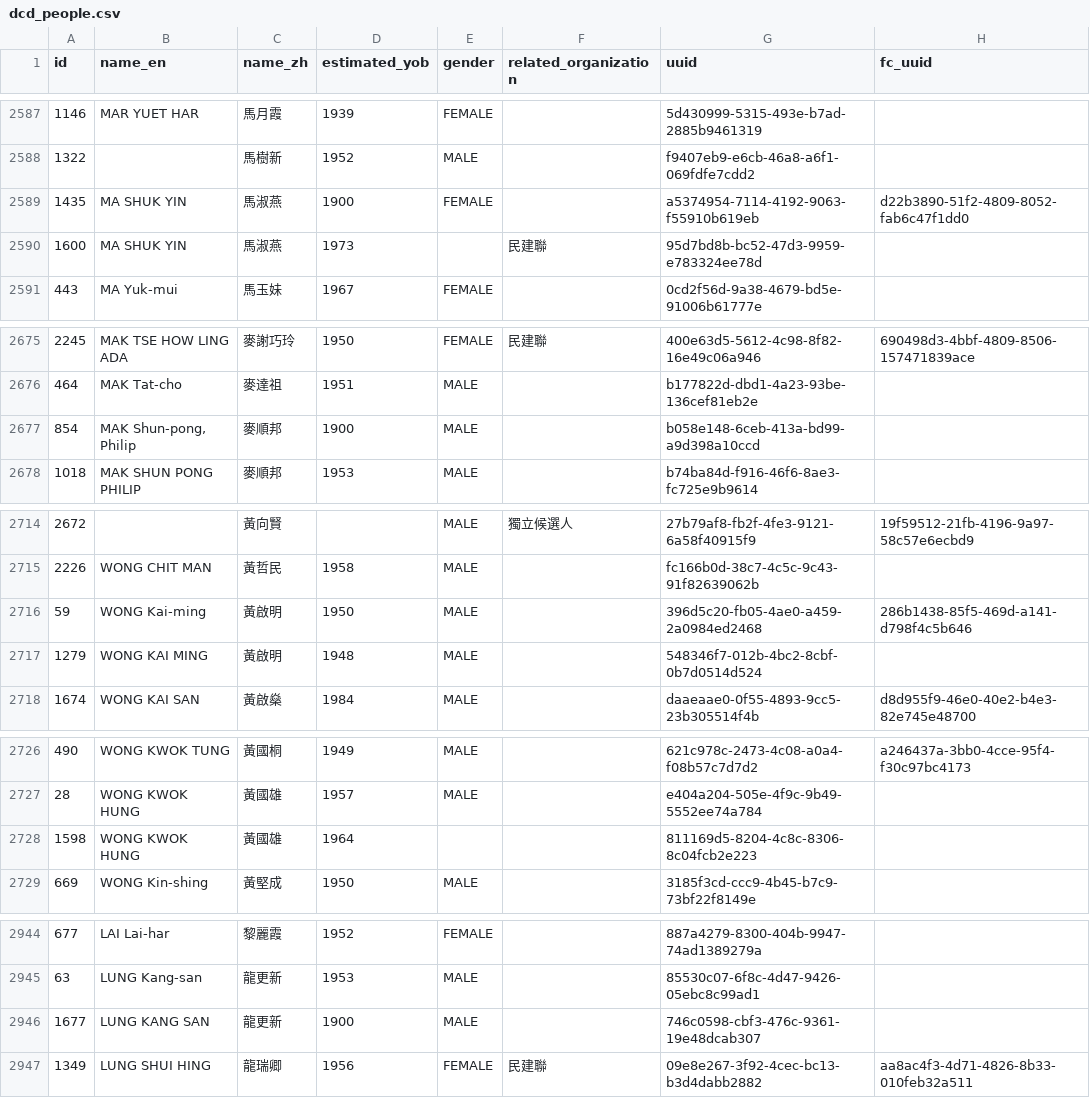
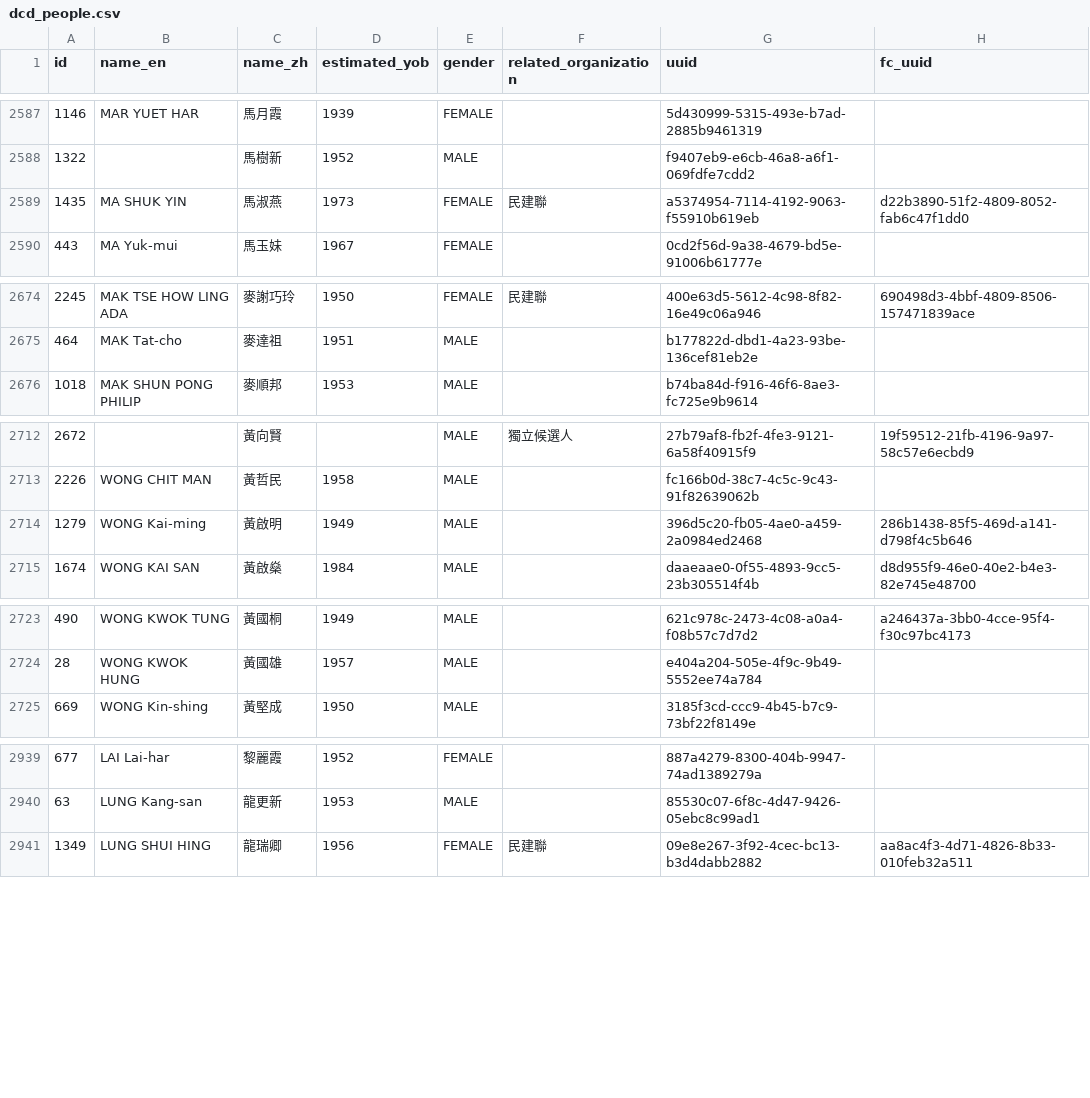
Before and after one commit to nandiheath/dc-data, a CSV file: importer/csv/dcd_people.csv, drawn as a sheet; only a part is shown, gaps mark what is left out; the diff covers the shown part only.

Commit message:
update data 20191019

```diff
--- a/importer/csv/dcd_people.csv
+++ b/importer/csv/dcd_people.csv
@@ -2588,4 +2588,3 @@ id,name_en,name_zh,estimated_yob,gender,related_organization,uuid,fc_uuid
 1322,,馬樹新,1952,MALE,,f9407eb9-e6cb-46a8-a6f1-069fdfe7cdd2,
-1435,MA SHUK YIN,馬淑燕,1900,FEMALE,,a5374954-7114-4192-9063-f55910b619eb,d22b3890-51f2-4809-8052-fab6c47f1dd0
-1600,MA SHUK YIN,馬淑燕,1973,,民建聯,95d7bd8b-bc52-47d3-9959-e783324ee78d,
+1435,MA SHUK YIN,馬淑燕,1973,FEMALE,民建聯,a5374954-7114-4192-9063-f55910b619eb,d22b3890-51f2-4809-8052-fab6c47f1dd0
 443,MA Yuk-mui,馬玉妹,1967,FEMALE,,0cd2f56d-9a38-4679-bd5e-91006b61777e,
@@ -2676,3 +2675,2 @@ id,name_en,name_zh,estimated_yob,gender,related_organization,uuid,fc_uuid
 464,MAK Tat-cho,麥達祖,1951,MALE,,b177822d-dbd1-4a23-93be-136cef81eb2e,
-854,"MAK Shun-pong, Philip",麥順邦,1900,MALE,,b058e148-6ceb-413a-bd99-a9d398a10ccd,
 1018,MAK SHUN PONG PHILIP,麥順邦,1953,MALE,,b74ba84d-f916-46f6-8ae3-fc725e9b9614,
@@ -2715,4 +2713,3 @@ id,name_en,name_zh,estimated_yob,gender,related_organization,uuid,fc_uuid
 2226,WONG CHIT MAN,黃哲民,1958,MALE,,fc166b0d-38c7-4c5c-9c43-91f82639062b,
-59,WONG Kai-ming,黃啟明,1950,MALE,,396d5c20-fb05-4ae0-a459-2a0984ed2468,286b1438-85f5-469d-a141-d798f4c5b646
-1279,WONG KAI MING,黃啟明,1948,MALE,,548346f7-012b-4bc2-8cbf-0b7d0514d524,
+1279,WONG Kai-ming,黃啟明,1949,MALE,,396d5c20-fb05-4ae0-a459-2a0984ed2468,286b1438-85f5-469d-a141-d798f4c5b646
 1674,WONG KAI SAN,黃啟燊,1984,MALE,,daaeaae0-0f55-4893-9cc5-23b305514f4b,d8d955f9-46e0-40e2-b4e3-82e745e48700
@@ -2727,3 +2724,2 @@ id,name_en,name_zh,estimated_yob,gender,related_organization,uuid,fc_uuid
 28,WONG KWOK HUNG,黃國雄,1957,MALE,,e404a204-505e-4f9c-9b49-5552ee74a784,
-1598,WONG KWOK HUNG,黃國雄,1964,,,811169d5-8204-4c8c-8306-8c04fcb2e223,
 669,WONG Kin-shing,黃堅成,1950,MALE,,3185f3cd-ccc9-4b45-b7c9-73bf22f8149e,
@@ -2945,3 +2940,2 @@ id,name_en,name_zh,estimated_yob,gender,related_organization,uuid,fc_uuid
 63,LUNG Kang-san,龍更新,1953,MALE,,85530c07-6f8c-4d47-9426-05ebc8c99ad1,
-1677,LUNG KANG SAN,龍更新,1900,MALE,,746c0598-cbf3-476c-9361-19e48dcab307,
 1349,LUNG SHUI HING,龍瑞卿,1956,FEMALE,民建聯,09e8e267-3f92-4cec-bc13-b3d4dabb2882,aa8ac4f3-4d71-4826-8b33-010feb32a511
```
Also changed, not shown: 1 removed row elsewhere in this file, importer/csv/dcd_candidates.csv, importer/csv/dcd_councilors.csv.
